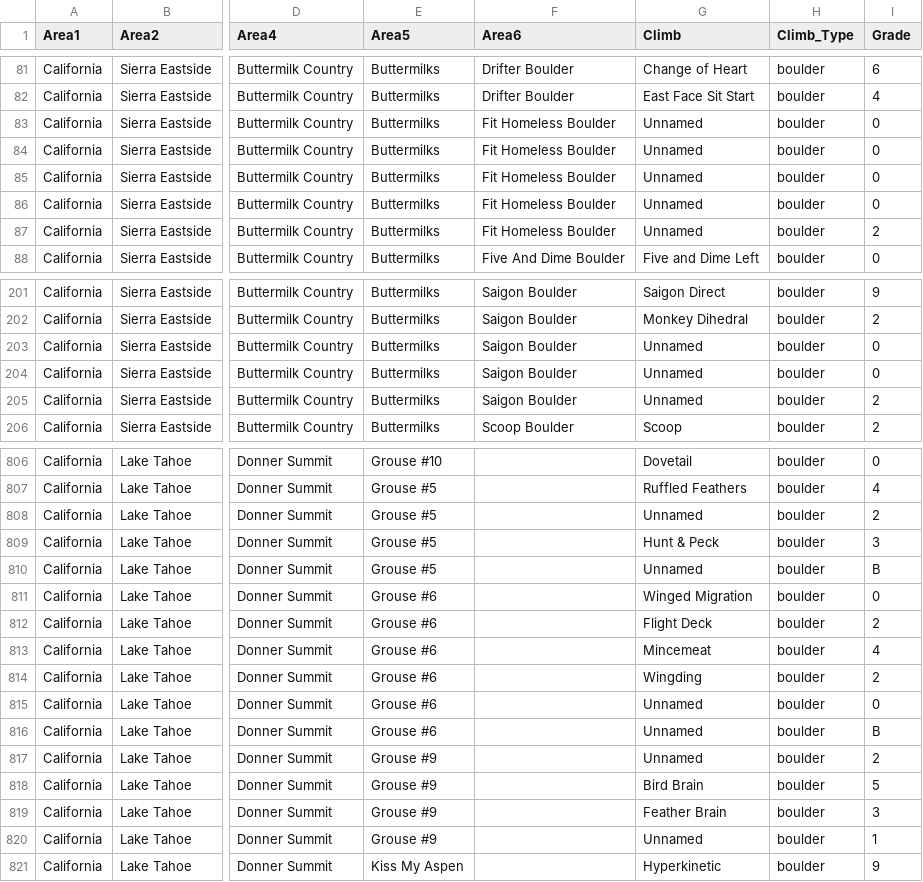
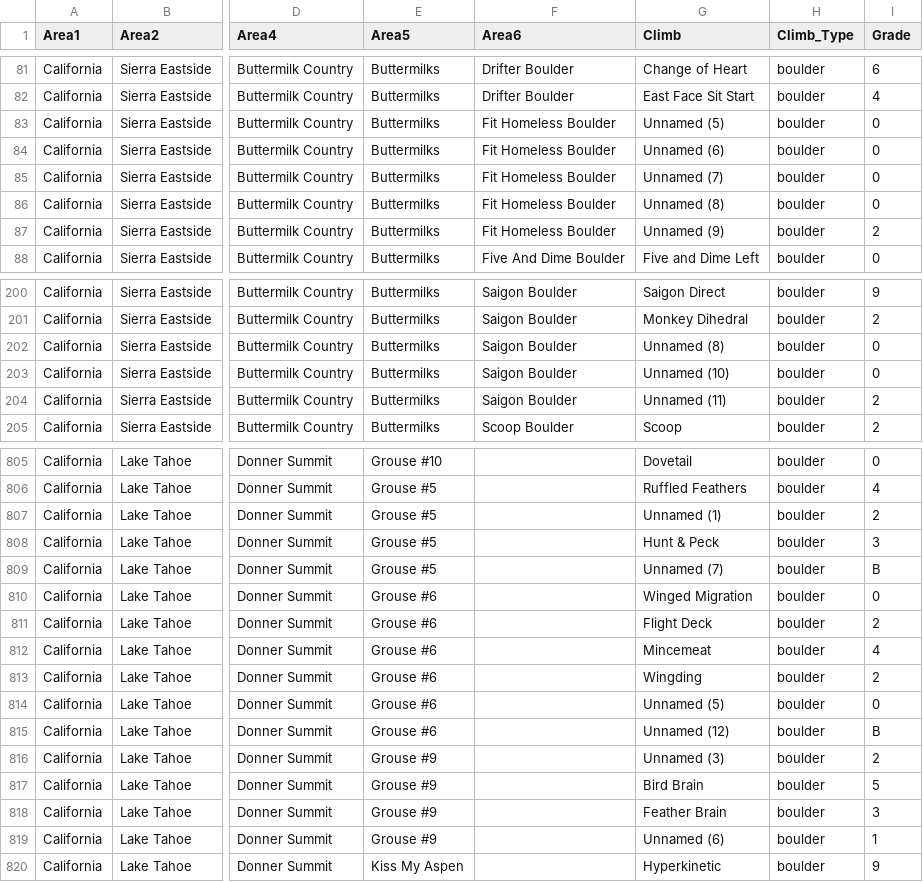
Before and after one commit to jlowy95/ticklist, a CSV file: Josh's MyTicks Climbs Import - Sheet1.csv, drawn as a sheet; only a part is shown, gaps mark what is left out; addresses are those after the commit; the diff covers the shown part only; the diff names each change by its address in the sheet, - before the commit and + after, or states it on an @@ line.

```diff
--- a/Josh's MyTicks Climbs Import - Sheet1.csv
+++ b/Josh's MyTicks Climbs Import - Sheet1.csv
-G83 (Climb): Unnamed
+G83 (Climb): Unnamed (5)
-G84 (Climb): Unnamed
+G84 (Climb): Unnamed (6)
-G85 (Climb): Unnamed
+G85 (Climb): Unnamed (7)
-G86 (Climb): Unnamed
+G86 (Climb): Unnamed (8)
-G87 (Climb): Unnamed
+G87 (Climb): Unnamed (9)
-G202 (Climb): Unnamed
+G202 (Climb): Unnamed (8)
-G203 (Climb): Unnamed
+G203 (Climb): Unnamed (10)
-G204 (Climb): Unnamed
+G204 (Climb): Unnamed (11)
-G807 (Climb): Unnamed
+G807 (Climb): Unnamed (1)
-G809 (Climb): Unnamed
+G809 (Climb): Unnamed (7)
-G814 (Climb): Unnamed
+G814 (Climb): Unnamed (5)
-G815 (Climb): Unnamed
+G815 (Climb): Unnamed (12)
-G816 (Climb): Unnamed
+G816 (Climb): Unnamed (3)
-G819 (Climb): Unnamed
+G819 (Climb): Unnamed (6)
```
Also changed, not shown: 1 removed row and 101 edited cells elsewhere in this file, mass_input_template2.csv, 3 other files.
